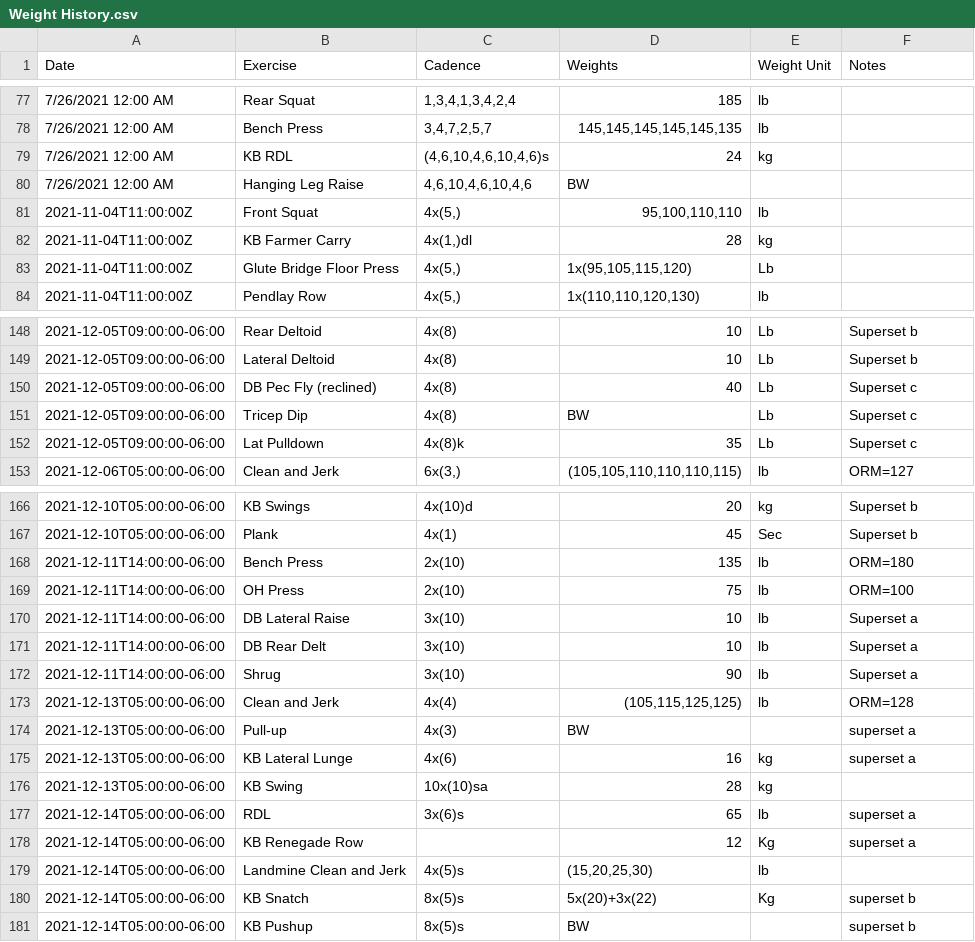
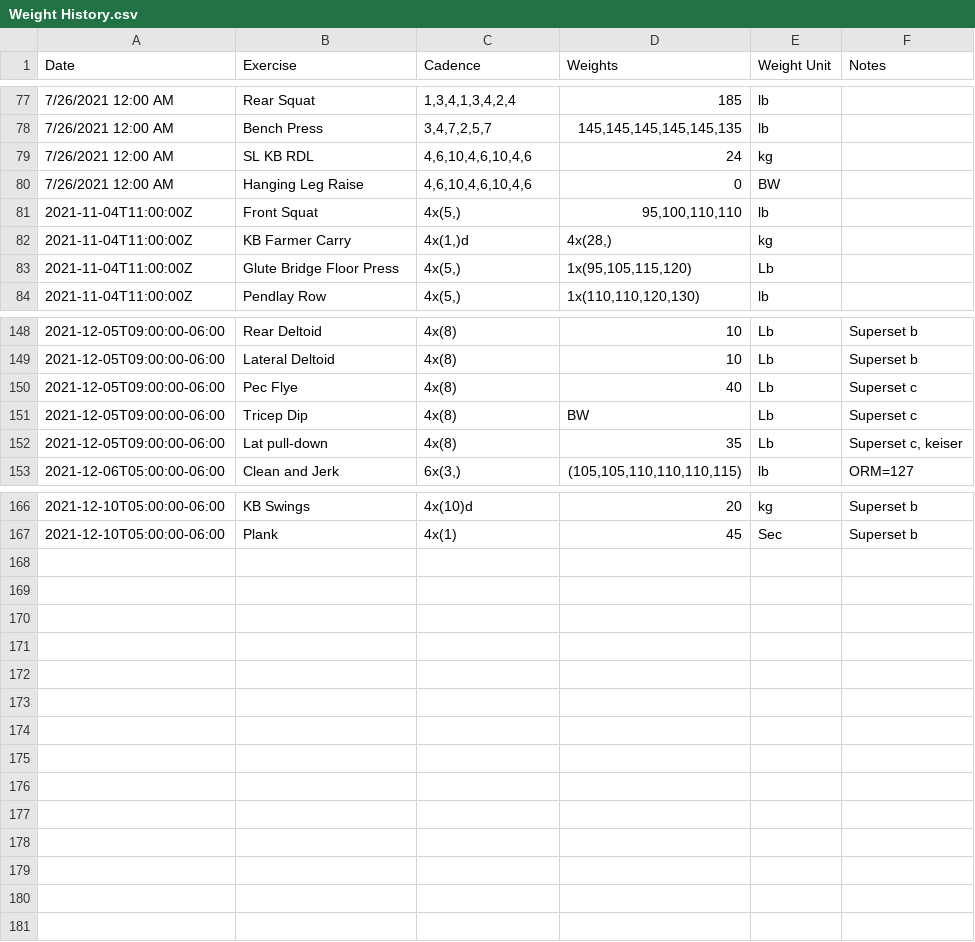
Before and after one commit to eskoviak/activity_playgroud, a CSV file: data/Weight History.csv, drawn as a sheet; only a part is shown, gaps mark what is left out; the diff covers the shown part only.

Commit message:
cleanup and doc updates

```diff
--- a/data/Weight History.csv
+++ b/data/Weight History.csv
@@ -78,6 +78,6 @@ Date,Exercise,Cadence,Weights,Weight Unit,Notes
 7/26/2021 12:00 AM,Bench Press,"3,4,7,2,5,7","145,145,145,145,145,135",lb,
-7/26/2021 12:00 AM,KB RDL,"(4,6,10,4,6,10,4,6)s",24,kg,
-7/26/2021 12:00 AM,Hanging Leg Raise,"4,6,10,4,6,10,4,6",BW,,
+7/26/2021 12:00 AM,SL KB RDL,"4,6,10,4,6,10,4,6",24,kg,
+7/26/2021 12:00 AM,Hanging Leg Raise,"4,6,10,4,6,10,4,6",0,BW,
 2021-11-04T11:00:00Z,Front Squat,"4x(5,)","95,100,110,110",lb,
-2021-11-04T11:00:00Z,KB Farmer Carry,"4x(1,)dl",28,kg,
+2021-11-04T11:00:00Z,KB Farmer Carry,"4x(1,)d","4x(28,)",kg,
 2021-11-04T11:00:00Z,Glute Bridge Floor Press,"4x(5,)","1x(95,105,115,120)",Lb,
@@ -149,5 +149,5 @@ Date,Exercise,Cadence,Weights,Weight Unit,Notes
 2021-12-05T09:00:00-06:00,Lateral Deltoid,4x(8),10,Lb,Superset b
-2021-12-05T09:00:00-06:00,DB Pec Fly (reclined),4x(8),40,Lb,Superset c
+2021-12-05T09:00:00-06:00,Pec Flye,4x(8),40,Lb,Superset c
 2021-12-05T09:00:00-06:00,Tricep Dip,4x(8),BW,Lb,Superset c
-2021-12-05T09:00:00-06:00,Lat Pulldown,4x(8)k,35,Lb,Superset c
+2021-12-05T09:00:00-06:00,Lat pull-down,4x(8),35,Lb,"Superset c, keiser"
 2021-12-06T05:00:00-06:00,Clean and Jerk,"6x(3,)","(105,105,110,110,110,115)",lb,ORM=127
@@ -167,15 +167 @@ Date,Exercise,Cadence,Weights,Weight Unit,Notes
 2021-12-10T05:00:00-06:00,Plank,4x(1),45,Sec,Superset b
-2021-12-11T14:00:00-06:00,Bench Press,2x(10),135,lb,ORM=180
-2021-12-11T14:00:00-06:00,OH Press,2x(10),75,lb,ORM=100
-2021-12-11T14:00:00-06:00,DB Lateral Raise,3x(10),10,lb,Superset a
-2021-12-11T14:00:00-06:00,DB Rear Delt,3x(10),10,lb,Superset a
-2021-12-11T14:00:00-06:00,Shrug,3x(10),90,lb,Superset a
-2021-12-13T05:00:00-06:00,Clean and Jerk,4x(4),"(105,115,125,125)",lb,ORM=128
-2021-12-13T05:00:00-06:00,Pull-up,4x(3),BW,,superset a
-2021-12-13T05:00:00-06:00,KB Lateral Lunge,4x(6),16,kg,superset a
-2021-12-13T05:00:00-06:00,KB Swing,10x(10)sa,28,kg,
-2021-12-14T05:00:00-06:00,RDL,3x(6)s,65,lb,superset a
-2021-12-14T05:00:00-06:00,KB Renegade Row,,12,Kg,superset a
-2021-12-14T05:00:00-06:00,Landmine Clean and Jerk,4x(5)s,"(15,20,25,30)",lb,
-2021-12-14T05:00:00-06:00,KB Snatch,8x(5)s,5x(20)+3x(22),Kg,superset b
-2021-12-14T05:00:00-06:00,KB Pushup,8x(5)s,BW,,superset b
```
Also changed, not shown: 90 edited cells elsewhere in this file, 13 other files.
